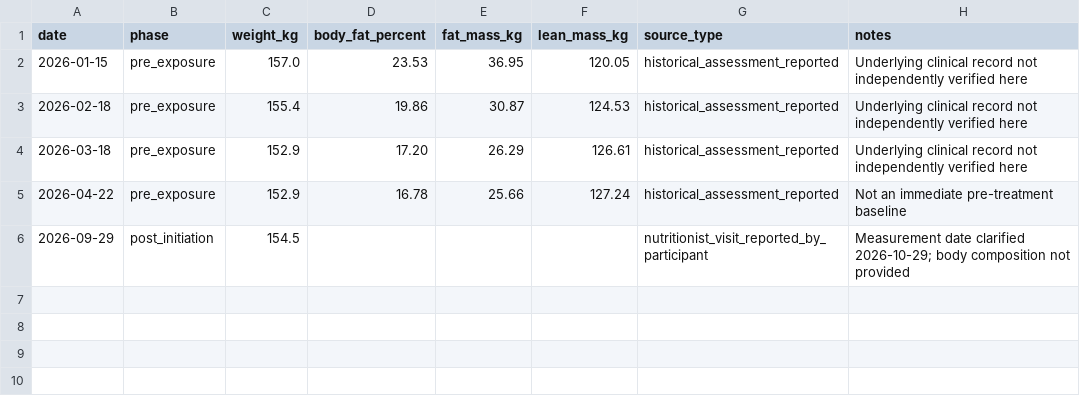
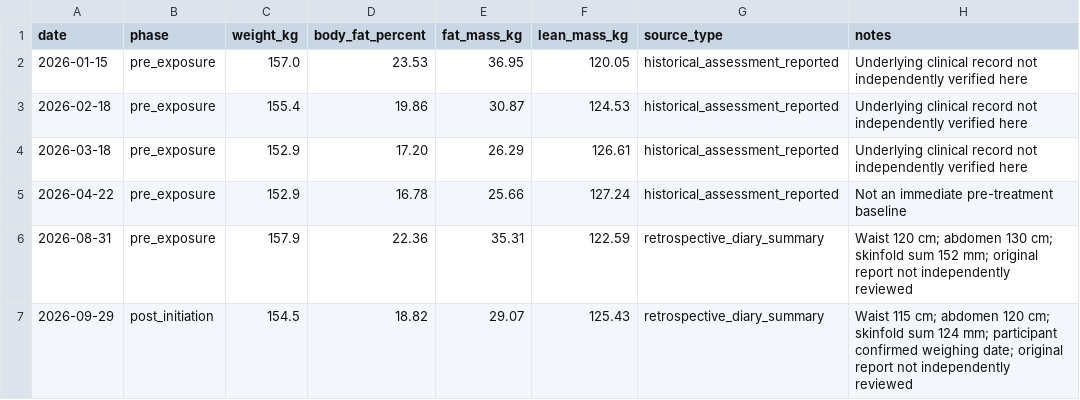
Before and after one commit to lucaslimoni/retatrutide-body-composition-case-study, a CSV file: data/body_composition.csv, drawn as a sheet.

Commit message:
docs: incorporate recovered retatrutide diary and anthropometry v0.2.0

```diff
--- a/data/body_composition.csv
+++ b/data/body_composition.csv
@@ -5,2 +5,3 @@ date,phase,weight_kg,body_fat_percent,fat_mass_kg,lean_mass_kg,source_type,notes
 2026-04-22,pre_exposure,152.9,16.78,25.66,127.24,historical_assessment_reported,Not an immediate pre-treatment baseline
-2026-09-29,post_initiation,154.5,,,,nutritionist_visit_reported_by_participant,Measurement date clarified 2026-10-29; body composition not provided
+2026-08-31,pre_exposure,157.9,22.36,35.31,122.59,retrospective_diary_summary,Waist 120 cm; abdomen 130 cm; skinfold sum 152 mm; original report not independently reviewed
+2026-09-29,post_initiation,154.5,18.82,29.07,125.43,retrospective_diary_summary,Waist 115 cm; abdomen 120 cm; skinfold sum 124 mm; participant confirmed weighing date; original report not independently reviewed
```
